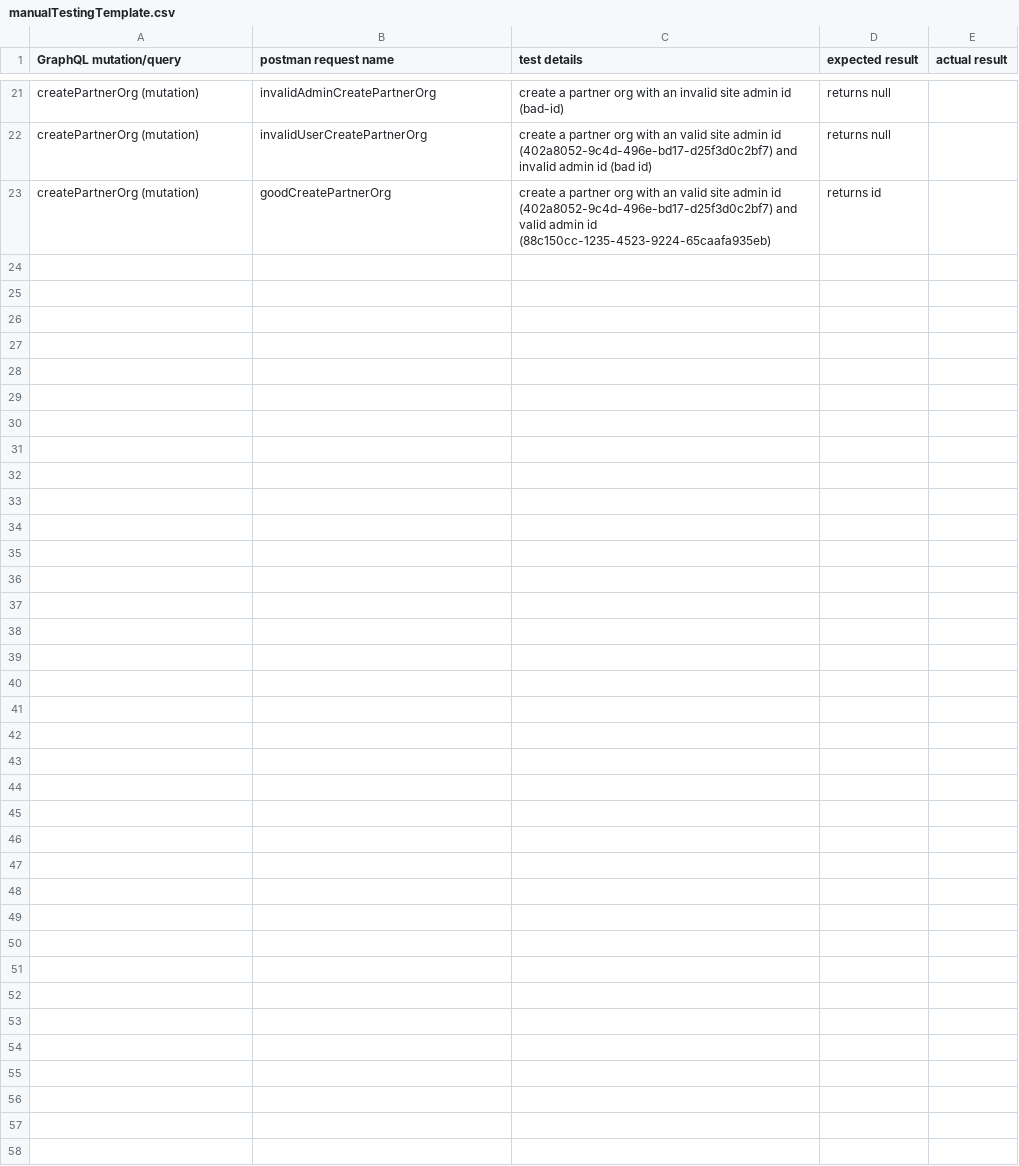
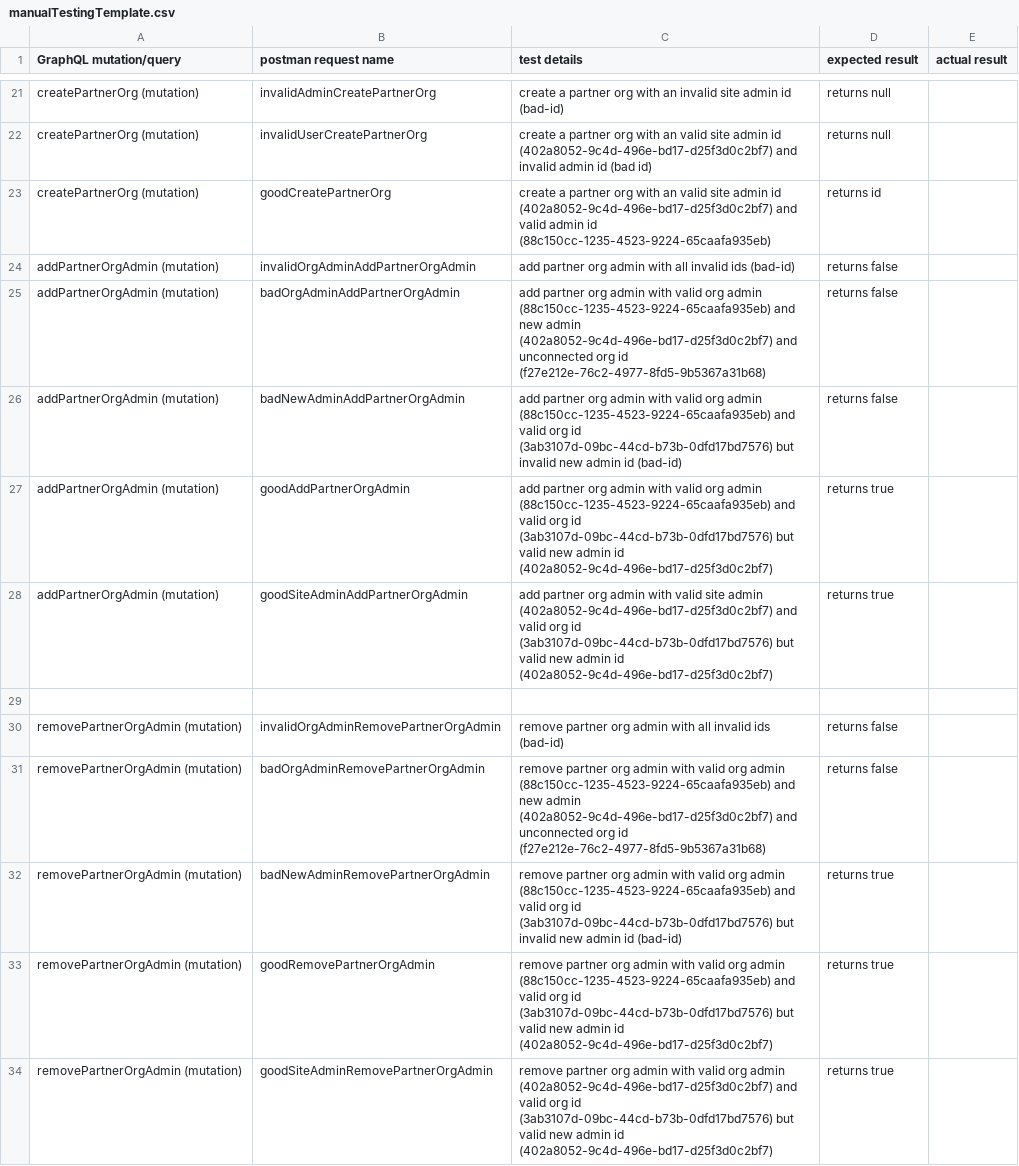
Before and after one commit to IKC-Reporting/IKC_Backend, a CSV file: functionalTesting/manualTestingTemplate.csv, drawn as a sheet; only a part is shown, gaps mark what is left out; the diff covers the shown part only; the diff names each change by its address in the sheet, - before the commit and + after, or states it on an @@ line.

Commit message:
more fixes, partner org should work now

```diff
--- a/functionalTesting/manualTestingTemplate.csv
+++ b/functionalTesting/manualTestingTemplate.csv
+row 24: addPartnerOrgAdmin (mutation) | invalidOrgAdminAddPartnerOrgAdmin | add partner org admin with all invalid ids (bad-id) | returns false
+row 25: addPartnerOrgAdmin (mutation) | badOrgAdminAddPartnerOrgAdmin | add partner org admin with valid org admin (88c150cc-1235-4523-9224-65caafa935eb) and new admin (402a8052-9c4d-496e-bd17-d25f3d0c2bf7) and unconnected org id (f27e212e-76c2-4977-8fd5-9b5367a31b68) | returns false
+row 26: addPartnerOrgAdmin (mutation) | badNewAdminAddPartnerOrgAdmin | add partner org admin with valid org admin (88c150cc-1235-4523-9224-65caafa935eb) and valid org id (3ab3107d-09bc-44cd-b73b-0dfd17bd7576) but invalid new admin id (bad-id) | returns false
+row 27: addPartnerOrgAdmin (mutation) | goodAddPartnerOrgAdmin | add partner org admin with valid org admin (88c150cc-1235-4523-9224-65caafa935eb) and valid org id (3ab3107d-09bc-44cd-b73b-0dfd17bd7576) but valid new admin id (402a8052-9c4d-496e-bd17-d25f3d0c2bf7) | returns true
+row 28: addPartnerOrgAdmin (mutation) | goodSiteAdminAddPartnerOrgAdmin | add partner org admin with valid site admin (402a8052-9c4d-496e-bd17-d25f3d0c2bf7) and valid org id (3ab3107d-09bc-44cd-b73b-0dfd17bd7576) but valid new admin id (402a8052-9c4d-496e-bd17-d25f3d0c2bf7) | returns true
+row 29: (empty)
+row 30: removePartnerOrgAdmin (mutation) | invalidOrgAdminRemovePartnerOrgAdmin | remove partner org admin with all invalid ids (bad-id) | returns false
+row 31: removePartnerOrgAdmin (mutation) | badOrgAdminRemovePartnerOrgAdmin | remove partner org admin with valid org admin (88c150cc-1235-4523-9224-65caafa935eb) and new admin (402a8052-9c4d-496e-bd17-d25f3d0c2bf7) and unconnected org id (f27e212e-76c2-4977-8fd5-9b5367a31b68) | returns false
+row 32: removePartnerOrgAdmin (mutation) | badNewAdminRemovePartnerOrgAdmin | remove partner org admin with valid org admin (88c150cc-1235-4523-9224-65caafa935eb) and valid org id (3ab3107d-09bc-44cd-b73b-0dfd17bd7576) but invalid new admin id (bad-id) | returns true
+row 33: removePartnerOrgAdmin (mutation) | goodRemovePartnerOrgAdmin | remove partner org admin with valid org admin (88c150cc-1235-4523-9224-65caafa935eb) and valid org id (3ab3107d-09bc-44cd-b73b-0dfd17bd7576) but valid new admin id (402a8052-9c4d-496e-bd17-d25f3d0c2bf7) | returns true
+row 34: removePartnerOrgAdmin (mutation) | goodSiteAdminRemovePartnerOrgAdmin | remove partner org admin with valid org admin (402a8052-9c4d-496e-bd17-d25f3d0c2bf7) and valid org id (3ab3107d-09bc-44cd-b73b-0dfd17bd7576) but valid new admin id (402a8052-9c4d-496e-bd17-d25f3d0c2bf7) | returns true
```
Also changed, not shown: 14 edited cells elsewhere in this file, 3 other files.
